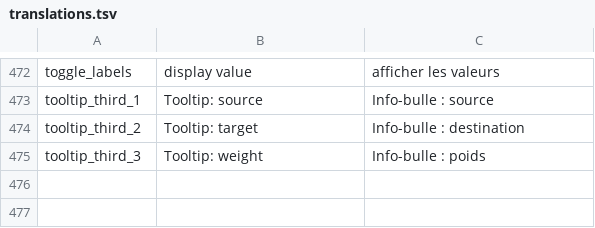
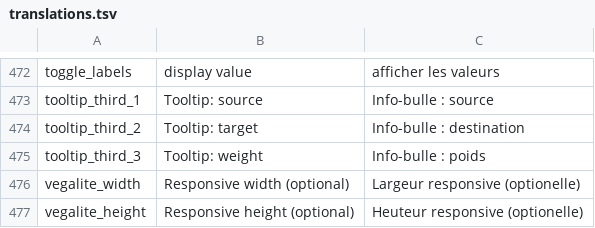
Before and after one commit to Inist-CNRS/lodex, a TSV file: src/app/custom/translations.tsv, drawn as a sheet; only a part is shown, gaps mark what is left out; the diff names each change by its address in the sheet, - before the commit and + after, or states it on an @@ line.

Commit message:
Add the possibility to custom chart to be responsive

```diff
--- a/src/app/custom/translations.tsv
+++ b/src/app/custom/translations.tsv
+row 476: vegalite_width | Responsive width (optional) | Largeur responsive (optionelle)
+row 477: vegalite_height | Responsive height (optional) | Heuteur responsive (optionelle)
```
Also changed, not shown: 2 other files.
